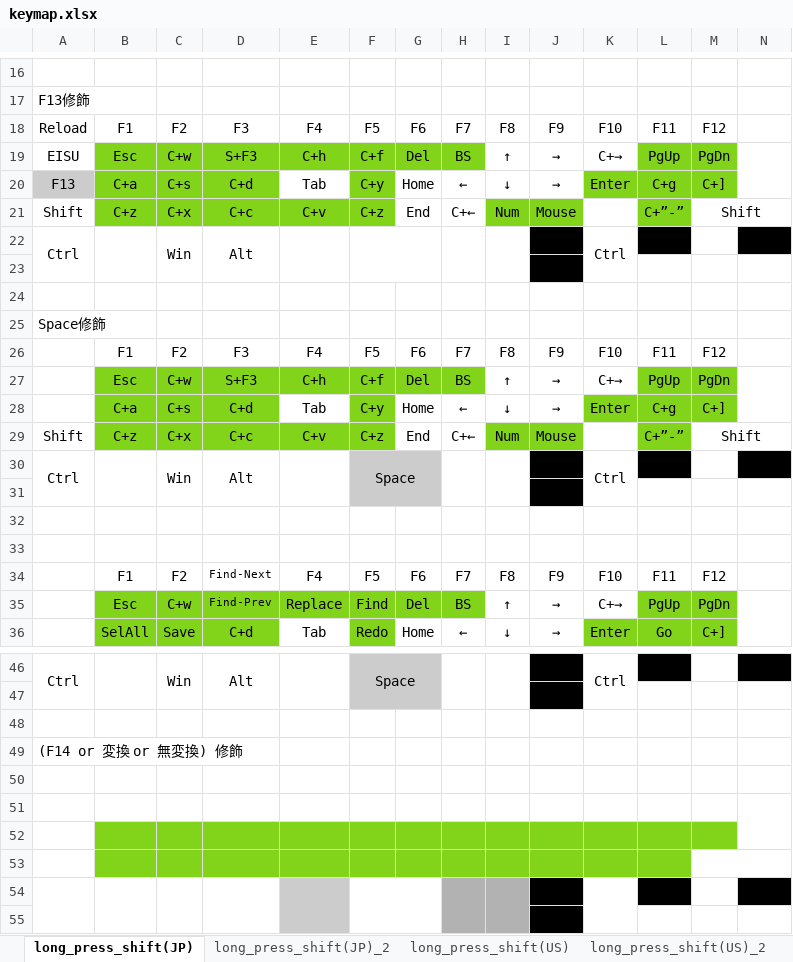
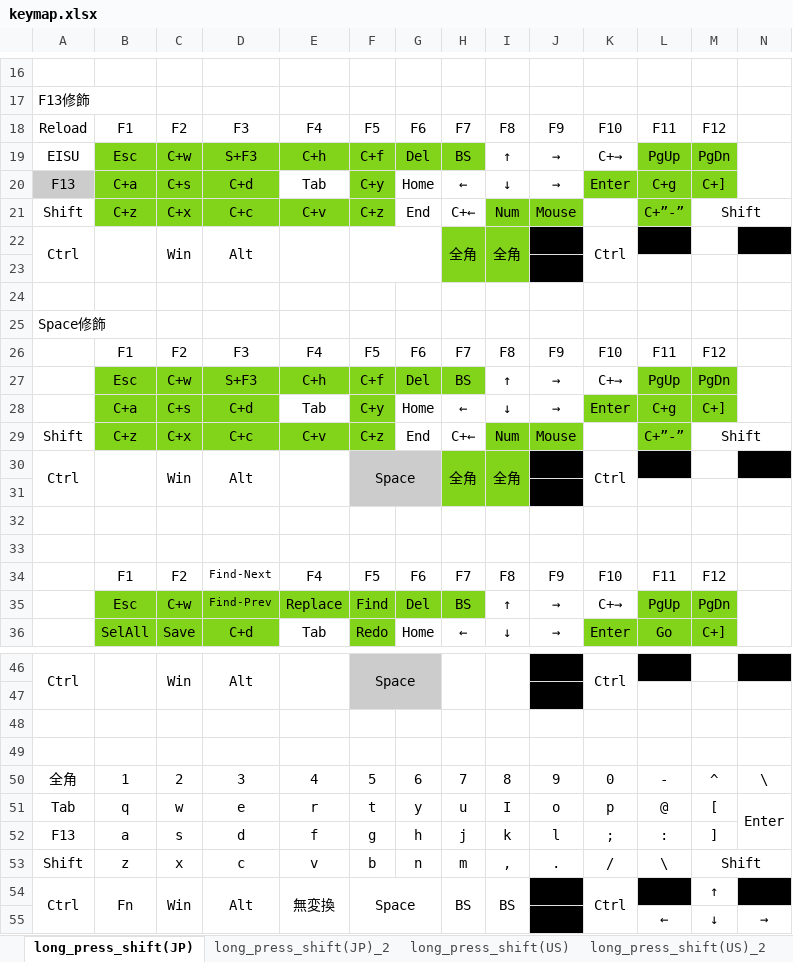
Before and after one commit to luftfararen/ahk, an Excel workbook: img/keymap.xlsx, sheet long_press_shift(JP), drawn as a sheet; only a part is shown, gaps mark what is left out; values as stored, in another font and other column widths than the file's, no borders; removed rows and columns are numbered as before the commit, all else as after; rows hold the shown columns only; the diff names each change by its address in the sheet, - before the commit and + after, or states it on an @@ line.

```diff
--- a/img/keymap.xlsx (sheet long_press_shift(JP))
+++ b/img/keymap.xlsx (sheet long_press_shift(JP))
-H22: (empty)
+H22: 全角
-H22:I23 fill: none
+H22:I23 fill: #81D41A
-I22: (empty)
+I22: 全角
-H30: (empty)
+H30: 全角
-H30:I31 fill: none
+H30:I31 fill: #81D41A
-I30: (empty)
+I30: 全角
-A49: (F14 or 変換 or 無変換) 修飾
+A49: (empty)
-row 50: (empty)
-row 51: (empty)
-row 52: (empty)
-row 53: (empty)
-row 54: (empty)
-row 55: (empty)
+row 50: 全角 | 1 | 2 | 3 | 4 | 5 | 6 | 7 | 8 | 9 | 0 | - | ^ | \
+row 51: Tab | q | w | e | r | t | y | u | I | o | p | @ | [ | Enter
+row 52: F13 | a | s | d | f | g | h | j | k | l | ; | : | ]
+row 53: Shift | z | x | c | v | b | n | m | , | . | / | \ | Shift
+row 54: Ctrl | Fn | Win | Alt | 無変換 | Space |  | BS | BS |  | Ctrl |  | ↑
+row 55:  |  |  |  |  |  |  |  |  |  |  | ← | ↓ | →
```
Also changed, not shown: sheet long_press_shift(JP)_2, 5 other files.
